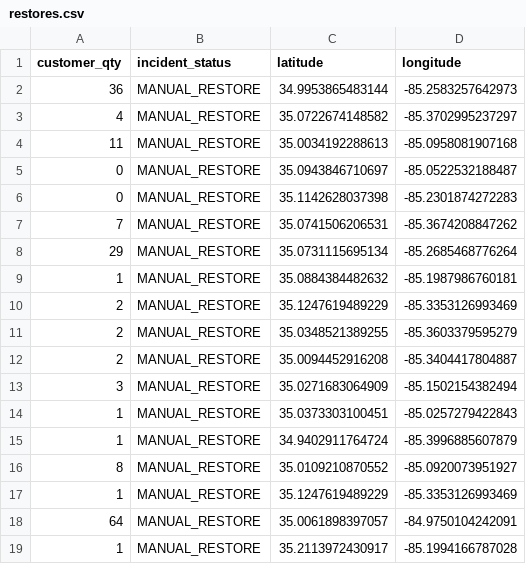
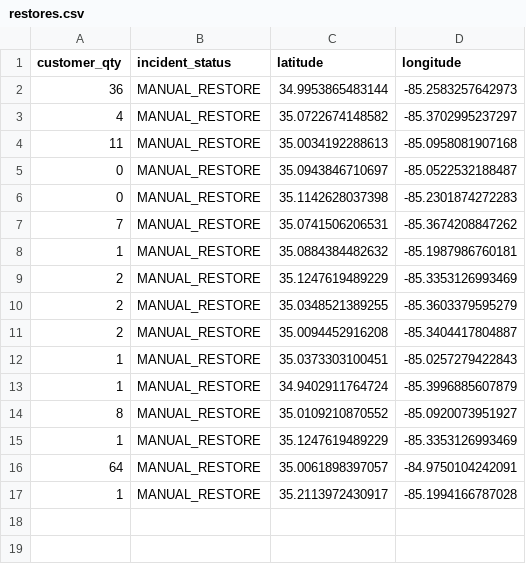
Before and after one commit to officeofperformancemanagement/public-epb-data, a CSV file: restores.csv, drawn as a sheet; the diff names each change by its address in the sheet, - before the commit and + after, or states it on an @@ line.

```diff
--- a/restores.csv
+++ b/restores.csv
-row 8: 29 | MANUAL_RESTORE | 35.0731115695134 | -85.2685468776264
-row 13: 3 | MANUAL_RESTORE | 35.0271683064909 | -85.1502154382494
```
Also changed, not shown: 3 other files.
